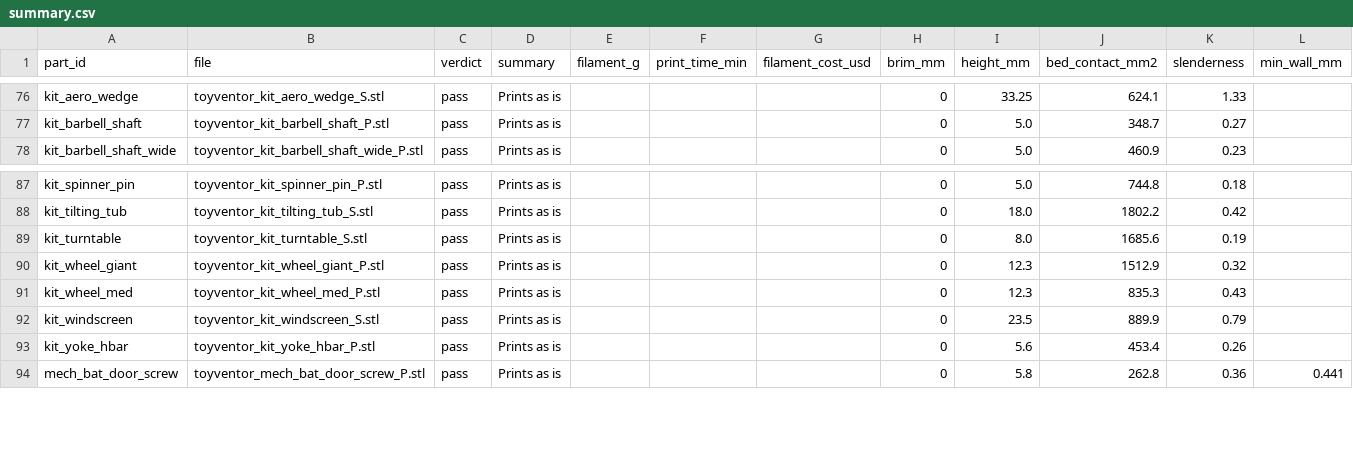
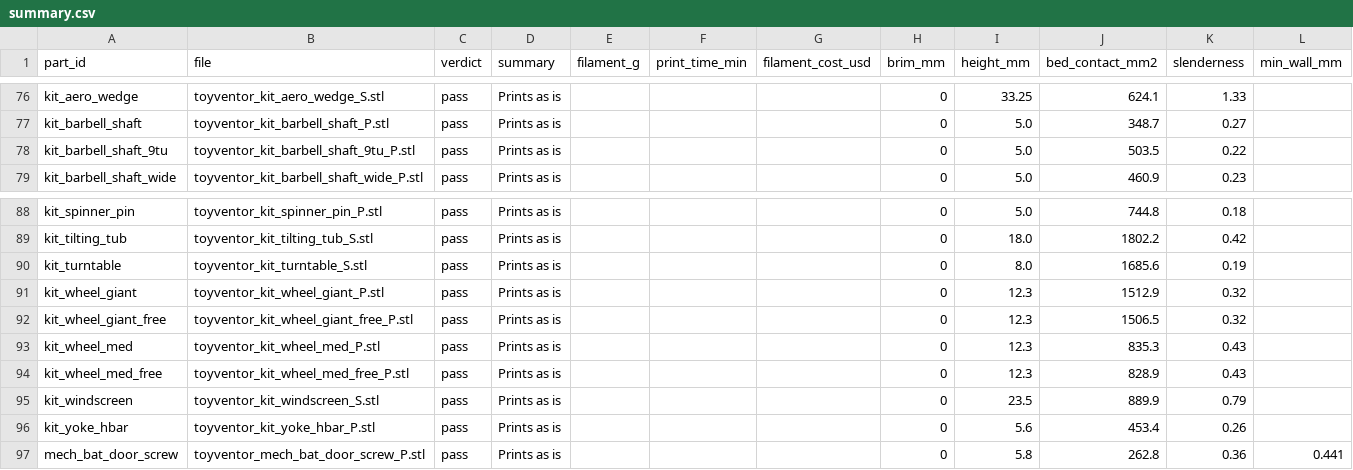
Before and after one commit to diydan/ToyVentor, a CSV file: parts/partspec/validation/summary.csv, drawn as a sheet; only a part is shown, gaps mark what is left out.

Commit message:
feat(partspec): free-hub steered wheels, gabled wheel grooves, 9 TU dozer axle in one regen
- Free-hub front wheels (transferred lane): knuckle stub is a round pin_free shaft with a 0.15 mm-over snap barb on the 45-degree slot; new kit_wheel_med_free (O36) and kit_wheel_giant_free (O50) with round free hubs and counterbores; Card E1 holds both pairs; G1 retention check proves 0.35 mm axial play with inboard/outboard stops; front-wheels-turn selftest.

- Wheel groove fix + dozer axle (patches kept in docs/specs/patches/ as the record): gabled lower grooves re-cut after the arms (0 supports on both giant wheels, 17.21/17.12 cm3, envelope unchanged); new kit_barbell_shaft_9tu (112.5 mm) for the dozer C-frame arms. Regenerated once into scratch and copied over: slim manifest (211 parts), index, connection graph, fit matrix, catalog/agents/design docs, STLs, mockups via sync_truck_parts.py, preprint prints-as-is x3, validation index 164/164, app_export, make_specs, DESIGN_LOG entry.

- Verified: part gate all 211, Gate G1 15/15 with craft 11, band/jet 8/8, full selftest passes (W11 32 parts, W14 3 parts, G1 15 crafts), Orca sweep 62 would-get-supports (both giants clean: 0/0, 1h25m 11.9g; axle 0/0, 21.5m 3.57g). Not printed: the snap (about 1 kgf estimate; pass rule and fallback in functional-print-mechanics-spec 2.2). Viewer wiring (truck-bench) and vehicleReadiness lists stay with their lanes.

```diff
--- a/parts/partspec/validation/summary.csv
+++ b/parts/partspec/validation/summary.csv
@@ -77,2 +77,3 @@ kit_aero_wedge,toyventor_kit_aero_wedge_S.stl,pass,Prints as is,,,,0,33.25,624.1
 kit_barbell_shaft,toyventor_kit_barbell_shaft_P.stl,pass,Prints as is,,,,0,5.0,348.7,0.27,
+kit_barbell_shaft_9tu,toyventor_kit_barbell_shaft_9tu_P.stl,pass,Prints as is,,,,0,5.0,503.5,0.22,
 kit_barbell_shaft_wide,toyventor_kit_barbell_shaft_wide_P.stl,pass,Prints as is,,,,0,5.0,460.9,0.23,
@@ -90,3 +91,5 @@ kit_turntable,toyventor_kit_turntable_S.stl,pass,Prints as is,,,,0,8.0,1685.6,0.
 kit_wheel_giant,toyventor_kit_wheel_giant_P.stl,pass,Prints as is,,,,0,12.3,1512.9,0.32,
+kit_wheel_giant_free,toyventor_kit_wheel_giant_free_P.stl,pass,Prints as is,,,,0,12.3,1506.5,0.32,
 kit_wheel_med,toyventor_kit_wheel_med_P.stl,pass,Prints as is,,,,0,12.3,835.3,0.43,
+kit_wheel_med_free,toyventor_kit_wheel_med_free_P.stl,pass,Prints as is,,,,0,12.3,828.9,0.43,
 kit_windscreen,toyventor_kit_windscreen_S.stl,pass,Prints as is,,,,0,23.5,889.9,0.79,
```
Also changed, not shown: parts/partspec/validation/orca-sweep.csv, 30 other files.
